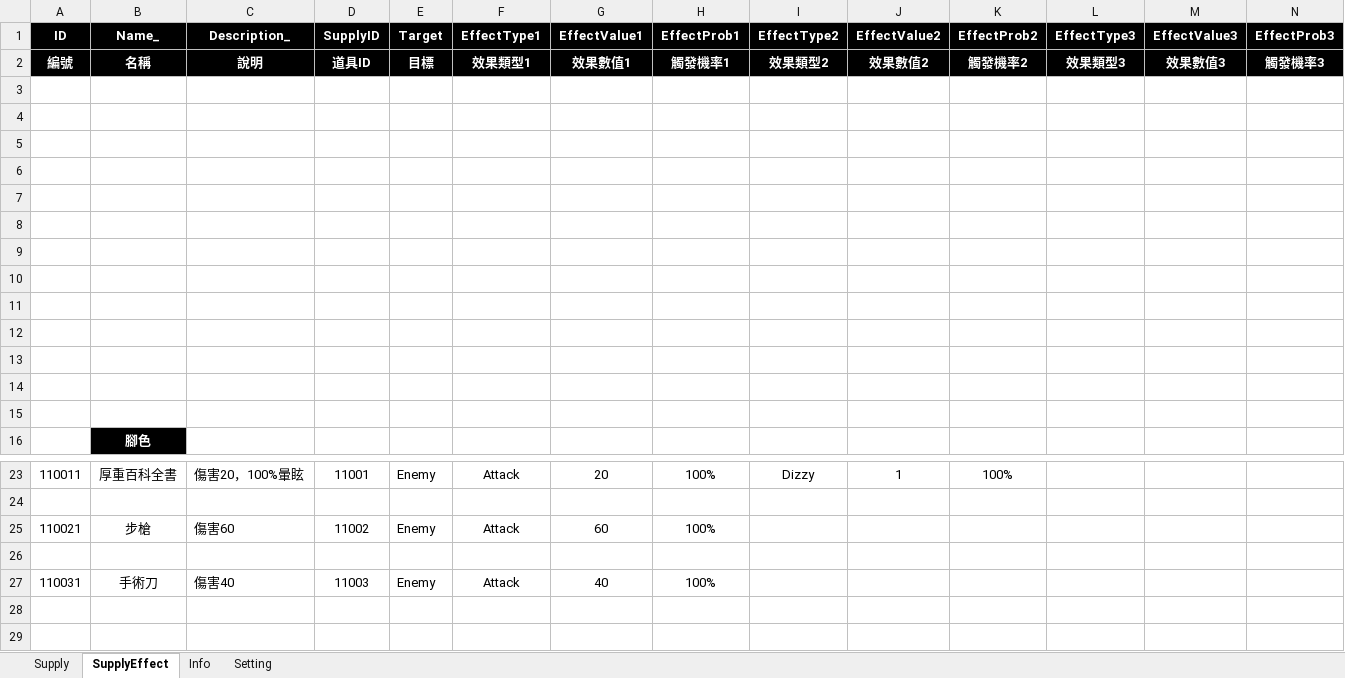
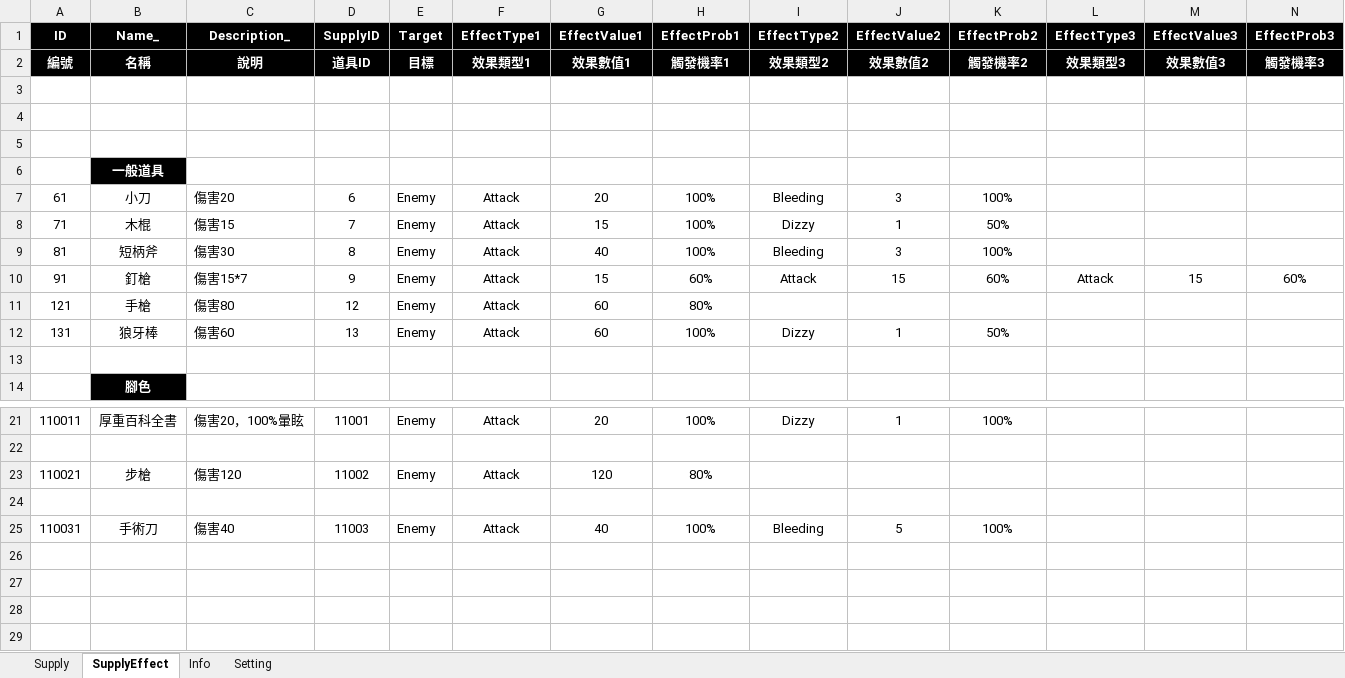
Before and after one commit to scozfortest/thedoor, an Excel workbook: Design/Supply.xlsm, sheet SupplyEffect, drawn as a sheet; only a part is shown, gaps mark what is left out; the shorter side is filled out with more unchanged rows; values as stored, in another font and other column widths than the file's, no borders; removed rows and columns are numbered as before the commit, all else as after; rows hold the shown columns only; the diff names each change by its address in the sheet, - before the commit and + after, or states it on an @@ line.

```diff
--- a/Design/Supply.xlsm (sheet SupplyEffect)
+++ b/Design/Supply.xlsm (sheet SupplyEffect)
-B6 (Name_): (empty)
+B6 (Name_): 一般道具
-B6 fill: none
+B6 fill: #000000
-row 7: (empty)
+row 7: 61 | 小刀 | 傷害20 | 6 | Enemy | Attack | 20 | 100% | Bleeding | 3 | 100%
-row 8: (empty)
+row 8: 71 | 木棍 | 傷害15 | 7 | Enemy | Attack | 15 | 100% | Dizzy | 1 | 50%
-row 9: (empty)
+row 9: 81 | 短柄斧 | 傷害30 | 8 | Enemy | Attack | 40 | 100% | Bleeding | 3 | 100%
-row 10: (empty)
+row 10: 91 | 釘槍 | 傷害15*7 | 9 | Enemy | Attack | 15 | 60% | Attack | 15 | 60% | Attack | 15 | 60%
-row 11: (empty)
+row 11: 121 | 手槍 | 傷害80 | 12 | Enemy | Attack | 60 | 80%
-row 12: (empty)
+row 12: 131 | 狼牙棒 | 傷害60 | 13 | Enemy | Attack | 60 | 100% | Dizzy | 1 | 50%
-row 13: (empty)
-row 14: (empty)
-C23 (Description_): 傷害60
+C23 (Description_): 傷害120
-G23 (EffectValue1): 60
+G23 (EffectValue1): 120
-H23 (EffectProb1): 100%
+H23 (EffectProb1): 80%
-I25 (EffectType2): (empty)
+I25 (EffectType2): Bleeding
-J25 (EffectValue2): (empty)
+J25 (EffectValue2): 5
-K25 (EffectProb2): (empty)
+K25 (EffectProb2): 100%
```
Also changed, not shown: sheet Supply, formulas that keep their value, Design/Script.xlsm, Design/String.xlsm, 17 other files.
